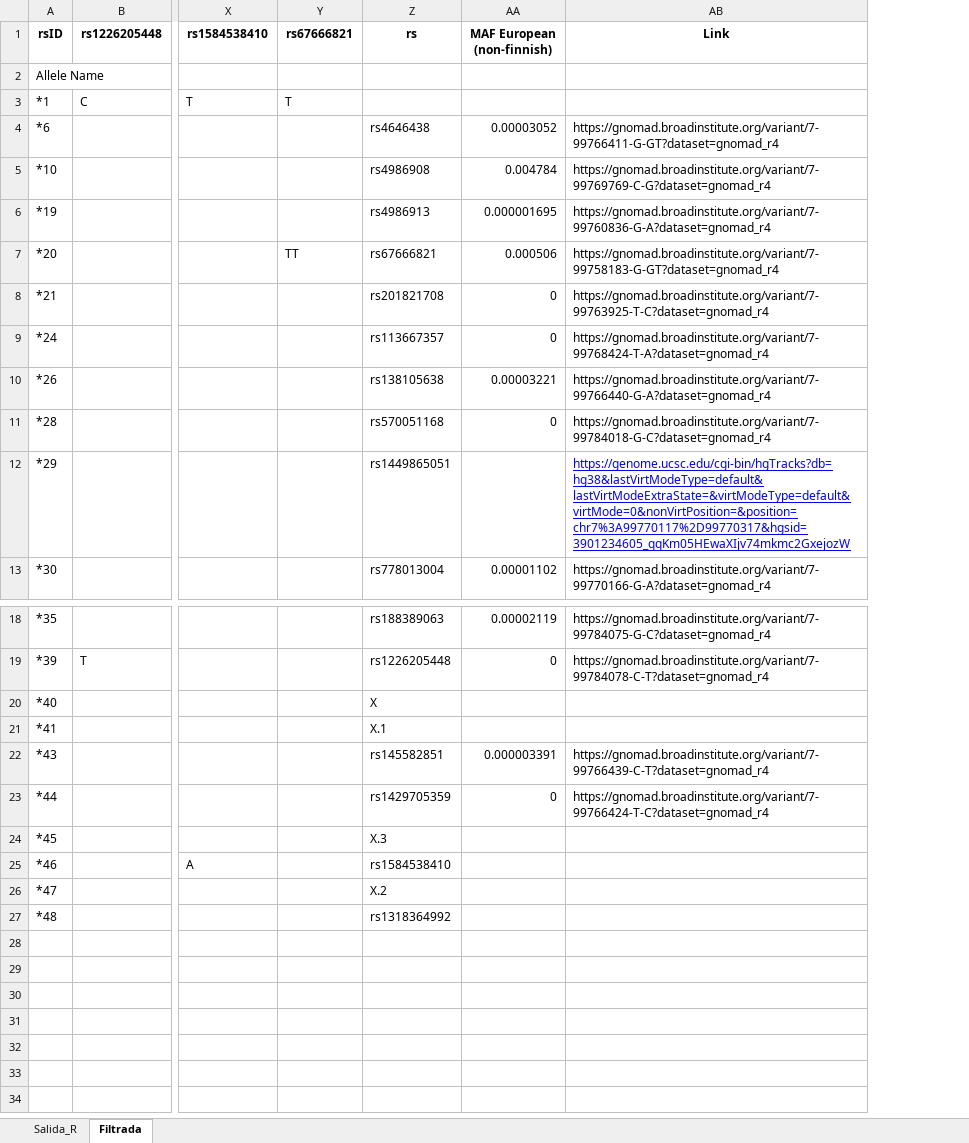
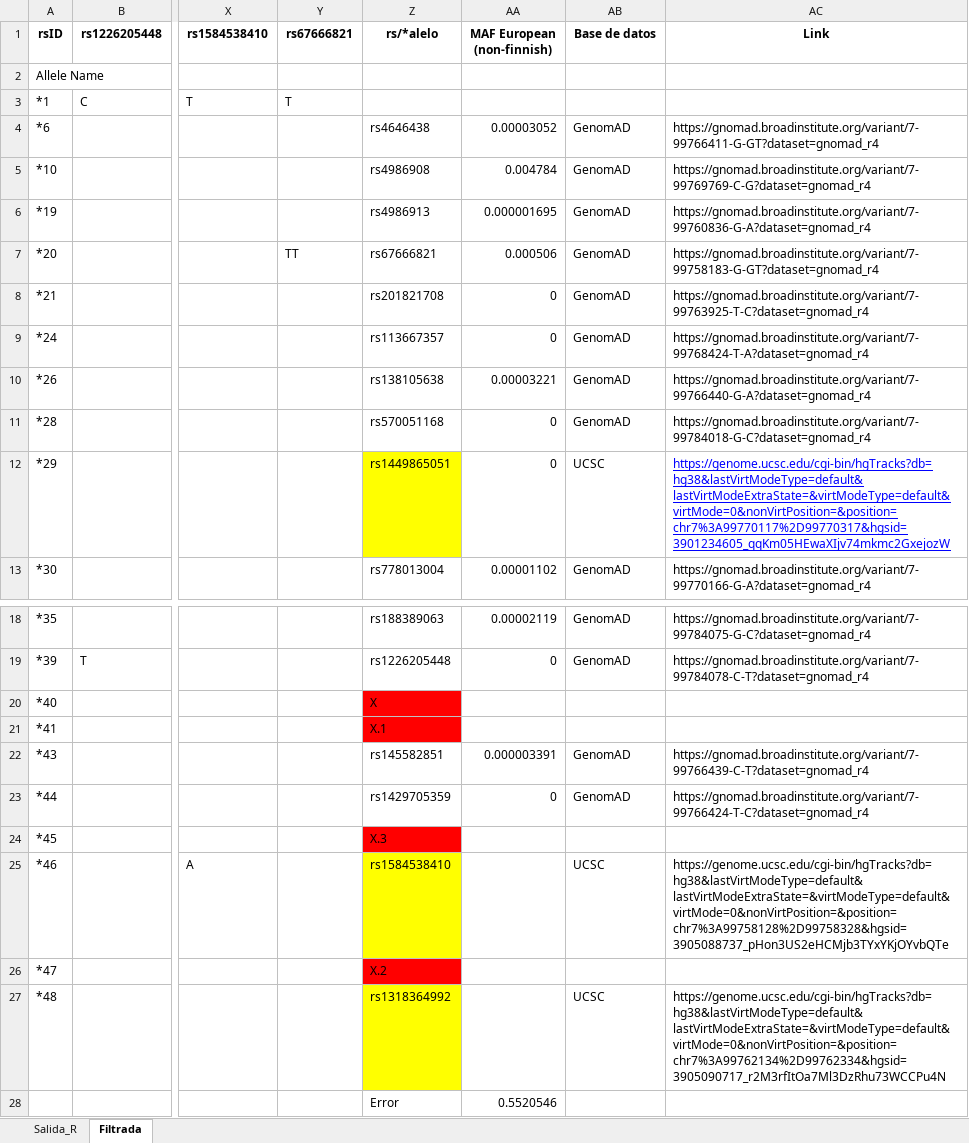
Before and after one commit to dianabar23/TFM_GenoStaR, an Excel workbook: CYP3A4_Allele_def_rs_excluidos.xlsx, sheet Filtrada, drawn as a sheet; only a part is shown, gaps mark what is left out; values as stored, in another font and other column widths than the file's, no borders; addresses are those after the commit; rows hold the shown columns only; the diff names each change by its address in the sheet, - before the commit and + after, or states it on an @@ line.

```diff
--- a/CYP3A4_Allele_def_rs_excluidos.xlsx (sheet Filtrada)
+++ b/CYP3A4_Allele_def_rs_excluidos.xlsx (sheet Filtrada)
+column AB (Base de datos), rows 4-13: GenomAD | GenomAD | GenomAD | GenomAD | GenomAD | GenomAD | GenomAD | GenomAD | UCSC | GenomAD; rows 18-27: GenomAD | GenomAD |  |  | GenomAD | GenomAD |  | UCSC |  | UCSC
-Z1: rs
+Z1: rs/*alelo
-Z12 fill: none
+Z12 fill: #FFFF00
-AA12 (MAF European (non-finnish)): (empty)
+AA12 (MAF European (non-finnish)): 0
-Z20:Z21 fill: none
+Z20:Z21 fill: #FF0000
-Z24 fill: none
+Z24 fill: #FF0000
-Z25 fill: none
+Z25 fill: #FFFF00
-AC25 (Link): (empty)
+AC25 (Link): https://genome.ucsc.edu/cgi-bin/hgTracks?db=hg38&lastVirtModeType=default&lastVirtModeExtraState=&virtModeType=default&virtMode=0&nonVirtPosition=&position=chr7%3A99758128%2D99758328&hgsid=3905088737_pHon3US2eHCMjb3TYxYKjOYvbQTe
-Z26 fill: none
+Z26 fill: #FF0000
-Z27 fill: none
+Z27 fill: #FFFF00
-AC27 (Link): (empty)
+AC27 (Link): https://genome.ucsc.edu/cgi-bin/hgTracks?db=hg38&lastVirtModeType=default&lastVirtModeExtraState=&virtModeType=default&virtMode=0&nonVirtPosition=&position=chr7%3A99762134%2D99762334&hgsid=3905090717_r2M3rfItOa7Ml3DzRhu73WCCPu4N
+row 28:  |  |  |  | Error | 0.5520546
```
Also changed, not shown: CYP1A2_Allele_def_rs_excluidos.xlsx, CYP3A5_Allele_def_rs_excluidos.xlsx, 11 other files.
